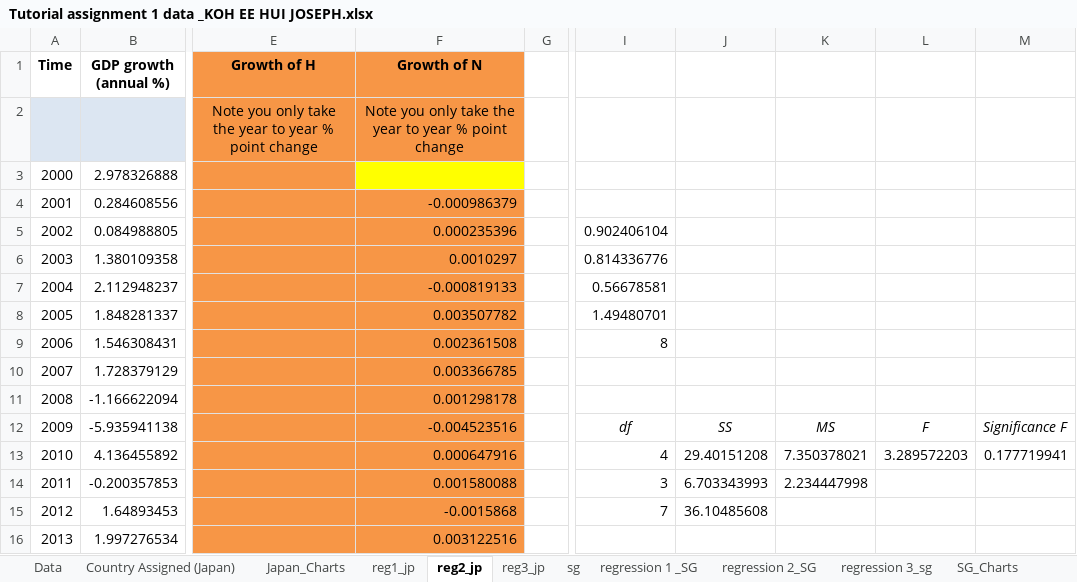
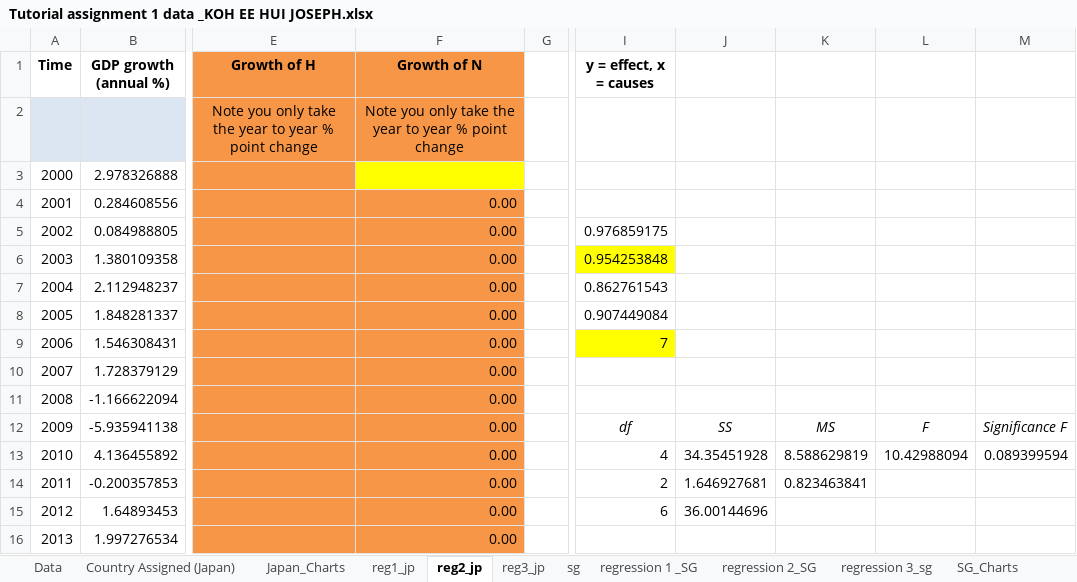
Before and after one commit to josephkohhh/SIM-UOW-Mods, an Excel workbook: ECON251/Tutorial/T01/Tutorial assignment 1 data _KOH EE HUI JOSEPH.xlsx, sheet reg2_jp, drawn as a sheet; only a part is shown, gaps mark what is left out; values as stored, in another font and other column widths than the file's, no borders; the diff covers the shown part only; the diff names each change by its address in the sheet, - before the commit and + after, or states it on an @@ line.

```diff
--- a/ECON251/Tutorial/T01/Tutorial assignment 1 data _KOH EE HUI JOSEPH.xlsx (sheet reg2_jp)
+++ b/ECON251/Tutorial/T01/Tutorial assignment 1 data _KOH EE HUI JOSEPH.xlsx (sheet reg2_jp)
-I1: (empty)
+I1: y = effect, x = causes
-F4 (Growth of N): -0.000986379
+F4 (Growth of N): 0.00
-F5 (Growth of N): 0.000235396
+F5 (Growth of N): 0.00
-I5 (y = effect, x = causes): 0.902406104
+I5 (y = effect, x = causes): 0.976859175
-F6 (Growth of N): 0.0010297
+F6 (Growth of N): 0.00
-I6 (y = effect, x = causes): 0.814336776
+I6 (y = effect, x = causes): 0.954253848
-I6 fill: none
+I6 fill: #FFFF00
-F7 (Growth of N): -0.000819133
+F7 (Growth of N): 0.00
-I7 (y = effect, x = causes): 0.56678581
+I7 (y = effect, x = causes): 0.862761543
-F8 (Growth of N): 0.003507782
+F8 (Growth of N): 0.00
-I8 (y = effect, x = causes): 1.49480701
+I8 (y = effect, x = causes): 0.907449084
-F9 (Growth of N): 0.002361508
+F9 (Growth of N): 0.00
-I9 (y = effect, x = causes): 8
+I9 (y = effect, x = causes): 7
-I9 fill: none
+I9 fill: #FFFF00
-F10 (Growth of N): 0.003366785
+F10 (Growth of N): 0.00
-F11 (Growth of N): 0.001298178
+F11 (Growth of N): 0.00
-F12 (Growth of N): -0.004523516
+F12 (Growth of N): 0.00
-F13 (Growth of N): 0.000647916
+F13 (Growth of N): 0.00
-J13: 29.40151208
+J13: 34.35451928
-K13: 7.350378021
+K13: 8.588629819
-L13: 3.289572203
+L13: 10.42988094
-M13: 0.177719941
+M13: 0.089399594
-F14 (Growth of N): 0.001580088
+F14 (Growth of N): 0.00
-I14 (y = effect, x = causes): 3
+I14 (y = effect, x = causes): 2
-J14: 6.703343993
+J14: 1.646927681
-K14: 2.234447998
+K14: 0.823463841
-F15 (Growth of N): -0.0015868
+F15 (Growth of N): 0.00
-I15 (y = effect, x = causes): 7
+I15 (y = effect, x = causes): 6
-J15: 36.10485608
+J15: 36.00144696
-F16 (Growth of N): 0.003122516
+F16 (Growth of N): 0.00
```
Also changed, not shown: 62 edited cells and cell formats elsewhere in this sheet, sheet reg3_jp, sheet reg1_jp, charts or pictures, 10 other files.
